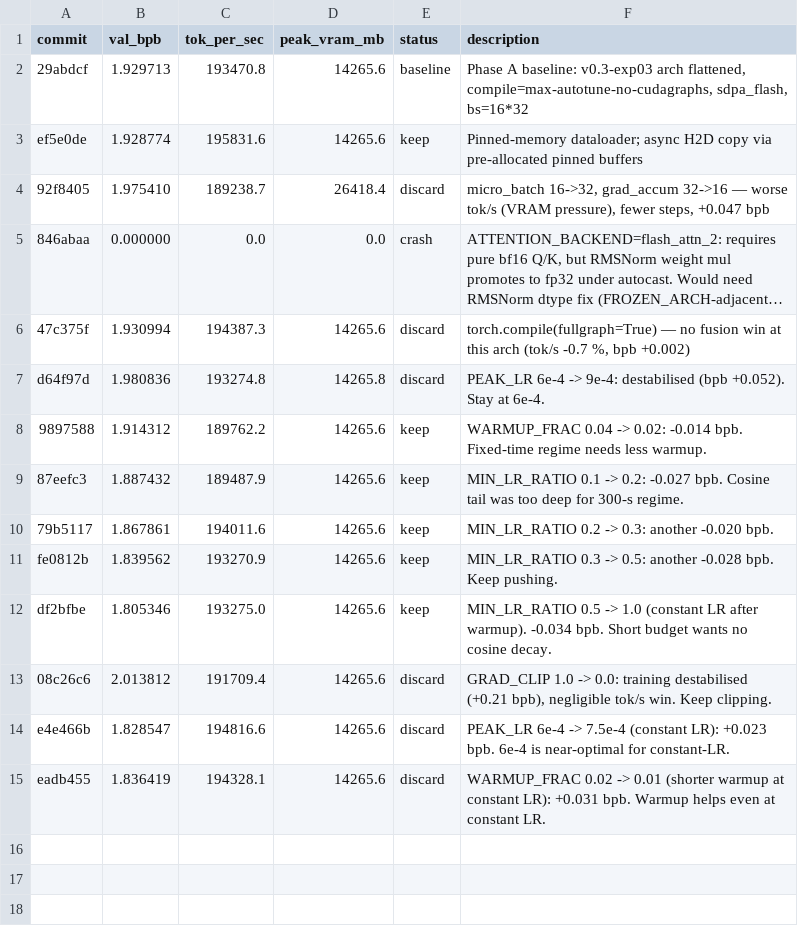
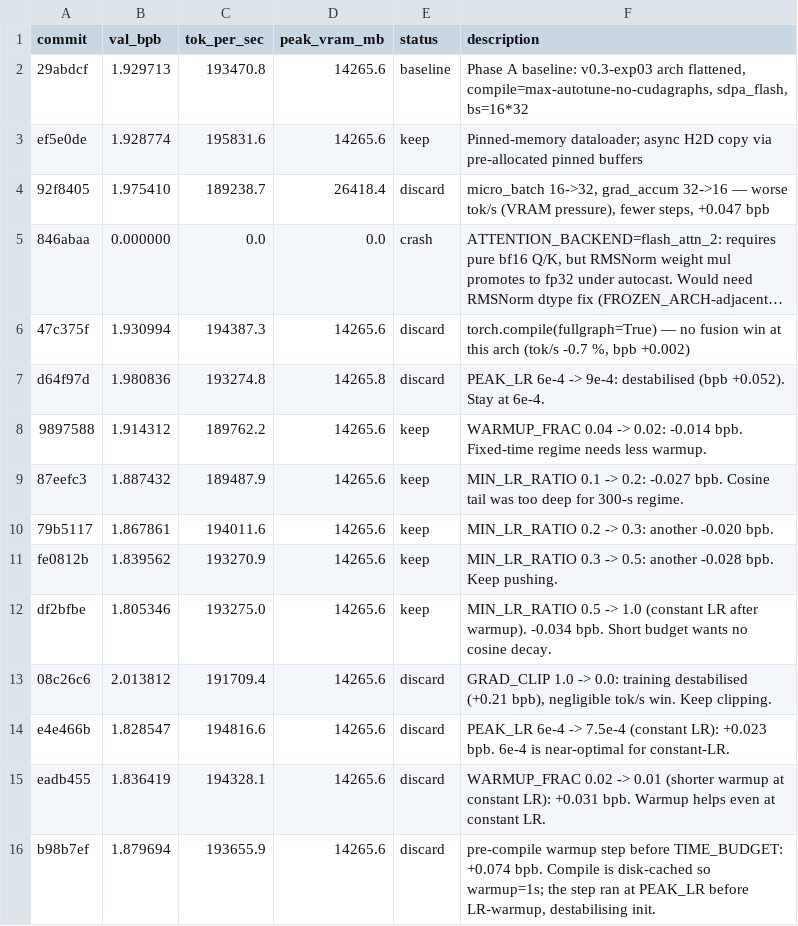
Before and after one commit to rbownes/Gpt-repro-, a TSV file: autoresearch/results.tsv, drawn as a sheet; long unchanged cells end in ….

Commit message:
results: discard pre-compile warmup (+0.074 bpb, contaminated init)

```diff
--- a/autoresearch/results.tsv
+++ b/autoresearch/results.tsv
@@ -15 +15,2 @@ e4e466b	1.828547	194816.6	14265.6	discard	PEAK_LR 6e-4 -> 7.5e-4 (constant LR):
 eadb455	1.836419	194328.1	14265.6	discard	WARMUP_FRAC 0.02 -> 0.01 (shorter warmup at constant LR): +0.031 bpb. Warmup helps even at constant LR.
+b98b7ef	1.879694	193655.9	14265.6	discard	pre-compile warmup step before TIME_BUDGET: +0.074 bpb. Compile is disk-cached so warmup=1s; the step ran at PEAK_LR before LR-warmup, destabilising init.
```
